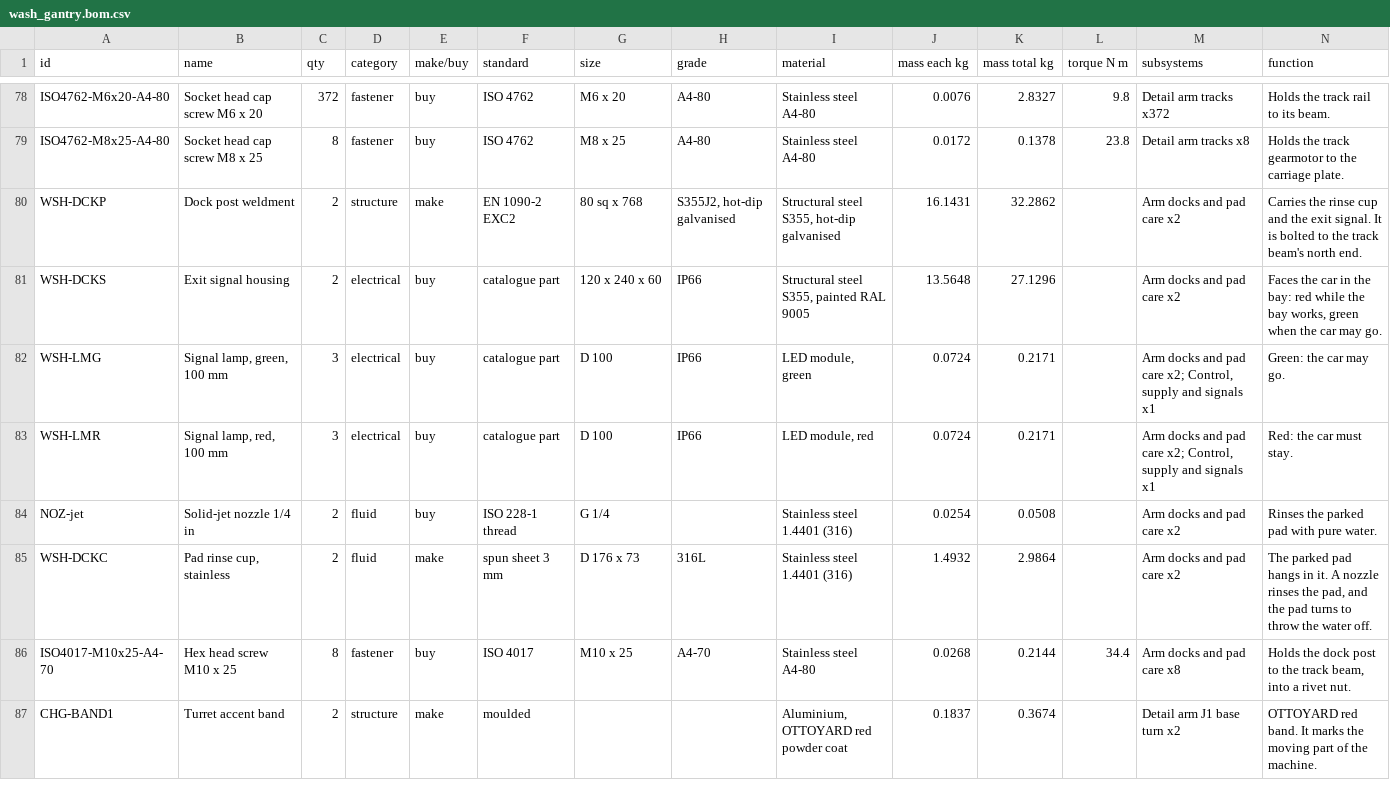
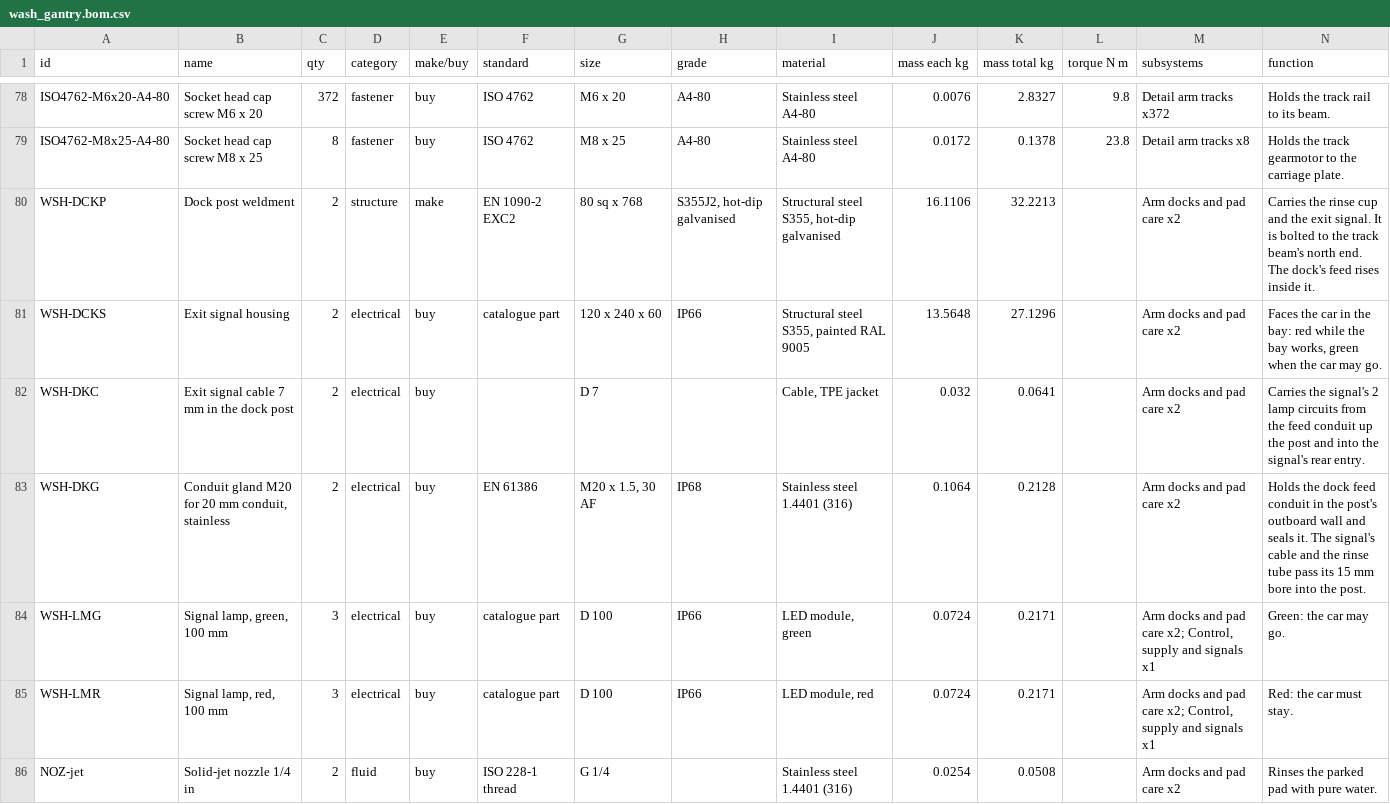
Before and after one commit to OTTOYARD/ottoyarddepot-sim, a CSV file: public/cad/wash_gantry.bom.csv, drawn as a sheet; only a part is shown, gaps mark what is left out; the shorter side is filled out with more unchanged rows; the diff covers the shown part only.

```diff
--- a/public/cad/wash_gantry.bom.csv
+++ b/public/cad/wash_gantry.bom.csv
@@ -79,4 +79,6 @@ ISO4762-M6x20-A4-80,Socket head cap screw M6 x 20,372,fastener,buy,ISO 4762,M6 x
 ISO4762-M8x25-A4-80,Socket head cap screw M8 x 25,8,fastener,buy,ISO 4762,M8 x 25,A4-80,Stainless steel A4-80,0.0172,0.1378,23.8,Detail arm tracks x8,Holds the track gearmotor to the carriage plate.
-WSH-DCKP,Dock post weldment,2,structure,make,EN 1090-2 EXC2,80 sq x 768,"S355J2, hot-dip galvanised","Structural steel S355, hot-dip galvanised",16.1431,32.2862,,Arm docks and pad care x2,Carries the rinse cup and the exit signal. It is bolted to the track beam's north end.
+WSH-DCKP,Dock post weldment,2,structure,make,EN 1090-2 EXC2,80 sq x 768,"S355J2, hot-dip galvanised","Structural steel S355, hot-dip galvanised",16.1106,32.2213,,Arm docks and pad care x2,Carries the rinse cup and the exit signal. It is bolted to the track beam's north end. The dock's feed rises inside it.
 WSH-DCKS,Exit signal housing,2,electrical,buy,catalogue part,120 x 240 x 60,IP66,"Structural steel S355, painted RAL 9005",13.5648,27.1296,,Arm docks and pad care x2,"Faces the car in the bay: red while the bay works, green when the car may go."
+WSH-DKC,Exit signal cable 7 mm in the dock post,2,electrical,buy,,D 7,,"Cable, TPE jacket",0.032,0.0641,,Arm docks and pad care x2,Carries the signal's 2 lamp circuits from the feed conduit up the post and into the signal's rear entry.
+WSH-DKG,"Conduit gland M20 for 20 mm conduit, stainless",2,electrical,buy,EN 61386,"M20 x 1.5, 30 AF",IP68,Stainless steel 1.4401 (316),0.1064,0.2128,,Arm docks and pad care x2,Holds the dock feed conduit in the post's outboard wall and seals it. The signal's cable and the rinse tube pass its 15 mm bore into the post.
 WSH-LMG,"Signal lamp, green, 100 mm",3,electrical,buy,catalogue part,D 100,IP66,"LED module, green",0.0724,0.2171,,"Arm docks and pad care x2; Control, supply and signals x1",Green: the car may go.
```
Also changed, not shown: 2 added rows and 6 edited cells elsewhere in this file, public/cad/charge_arm.cables.csv, public/cad/clean_arm.bom.csv, 29 other files.
